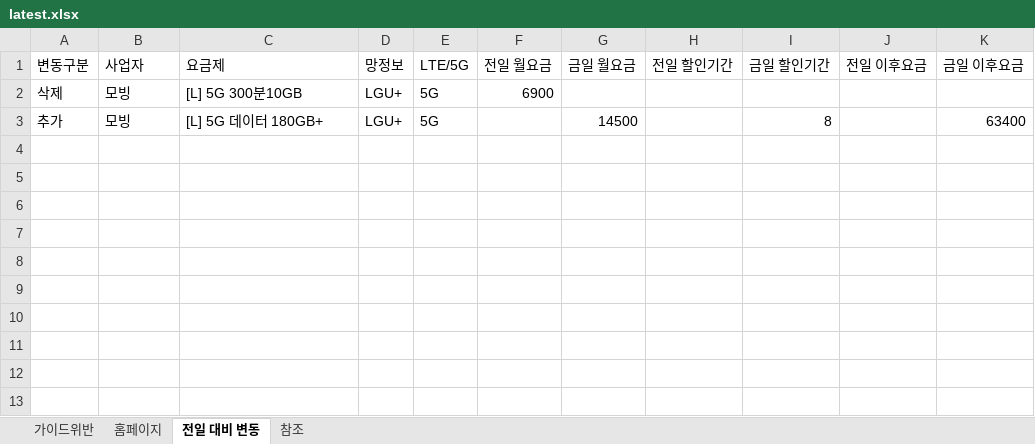
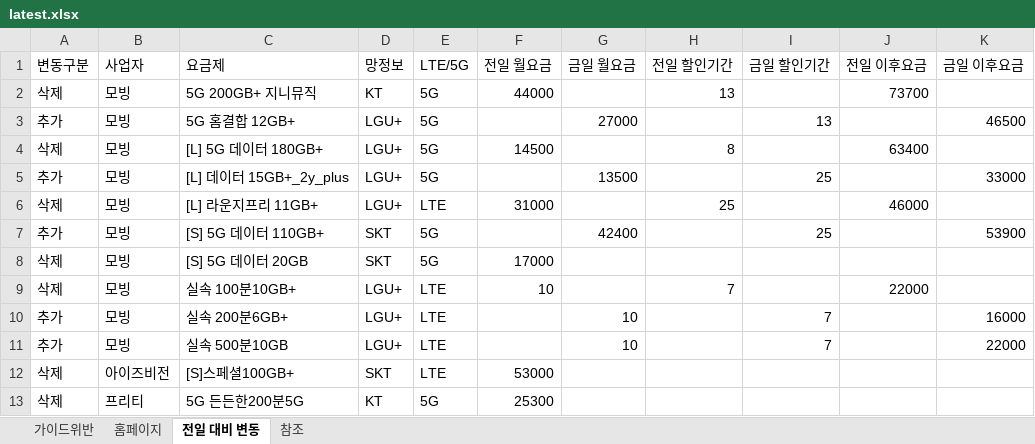
Before and after one commit to kjch444-sketchs/homepage_crawl, an Excel workbook: history/latest.xlsx, sheet 전일 대비 변동, drawn as a sheet; values as stored, in another font and other column widths than the file's, no borders; removed rows and columns are numbered as before the commit, all else as after; the diff names each change by its address in the sheet, - before the commit and + after, or states it on an @@ line.

```diff
--- a/history/latest.xlsx (sheet 전일 대비 변동)
+++ b/history/latest.xlsx (sheet 전일 대비 변동)
-row 2: 삭제 | 모빙 | [L] 5G 300분10GB | LGU+ | 5G | 6900
+row 2: 삭제 | 모빙 | 5G 200GB+ 지니뮤직 | KT | 5G | 44000 |  | 13 |  | 73700
+row 3: 추가 | 모빙 | 5G 홈결합 12GB+ | LGU+ | 5G |  | 27000 |  | 13 |  | 46500
-A4 (변동구분): 추가
+A4 (변동구분): 삭제
-F4 (전일 월요금): (empty)
+F4 (전일 월요금): 14500
-G4 (금일 월요금): 14500
+G4 (금일 월요금): (empty)
-H4 (전일 할인기간): (empty)
+H4 (전일 할인기간): 8
-I4 (금일 할인기간): 8
+I4 (금일 할인기간): (empty)
-J4 (전일 이후요금): (empty)
+J4 (전일 이후요금): 63400
-K4 (금일 이후요금): 63400
+K4 (금일 이후요금): (empty)
+row 5: 추가 | 모빙 | [L] 데이터 15GB+_2y_plus | LGU+ | 5G |  | 13500 |  | 25 |  | 33000
+row 6: 삭제 | 모빙 | [L] 라운지프리 11GB+ | LGU+ | LTE | 31000 |  | 25 |  | 46000
+row 7: 추가 | 모빙 | [S] 5G 데이터 110GB+ | SKT | 5G |  | 42400 |  | 25 |  | 53900
+row 8: 삭제 | 모빙 | [S] 5G 데이터 20GB | SKT | 5G | 17000
+row 9: 삭제 | 모빙 | 실속 100분10GB+ | LGU+ | LTE | 10 |  | 7 |  | 22000
+row 10: 추가 | 모빙 | 실속 200분6GB+ | LGU+ | LTE |  | 10 |  | 7 |  | 16000
+row 11: 추가 | 모빙 | 실속 500분10GB | LGU+ | LTE |  | 10 |  | 7 |  | 22000
+row 12: 삭제 | 아이즈비전 | [S]스페셜100GB+ | SKT | LTE | 53000
+row 13: 삭제 | 프리티 | 5G 든든한200분5G | KT | 5G | 25300
```
Also changed, not shown: sheet 홈페이지, 1 other file.
